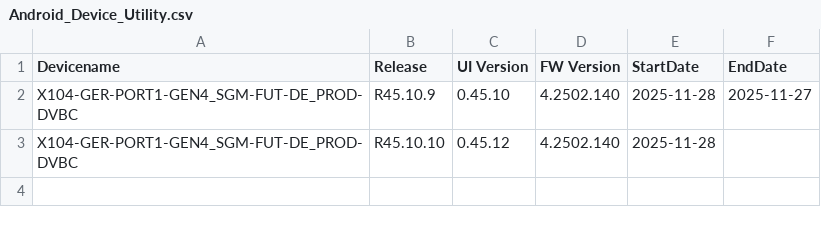
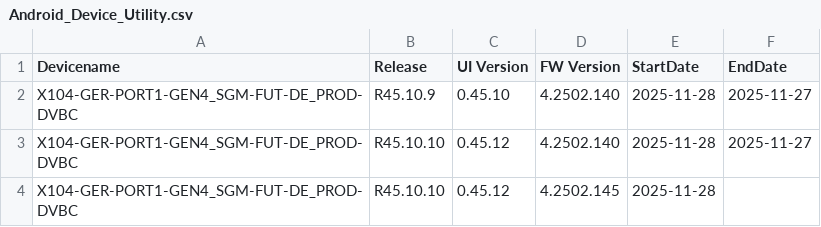
Before and after one commit to VFTV-Testing/VCOEQA-Utilities, a CSV file: DeviceInformation_Utility/Android_Device_Utility.csv, drawn as a sheet.

Commit message:
Update device data for X104-GER-PORT1-GEN4_SGM-FUT-DE_PROD-DVBC

```diff
--- a/DeviceInformation_Utility/Android_Device_Utility.csv
+++ b/DeviceInformation_Utility/Android_Device_Utility.csv
@@ -2,2 +2,3 @@ Devicename,Release,UI Version,FW Version,StartDate,EndDate
 X104-GER-PORT1-GEN4_SGM-FUT-DE_PROD-DVBC,R45.10.9,0.45.10,4.2502.140,2025-11-28,2025-11-27
-X104-GER-PORT1-GEN4_SGM-FUT-DE_PROD-DVBC,R45.10.10,0.45.12,4.2502.140,2025-11-28,
+X104-GER-PORT1-GEN4_SGM-FUT-DE_PROD-DVBC,R45.10.10,0.45.12,4.2502.140,2025-11-28,2025-11-27
+X104-GER-PORT1-GEN4_SGM-FUT-DE_PROD-DVBC,R45.10.10,0.45.12,4.2502.145,2025-11-28,
```
